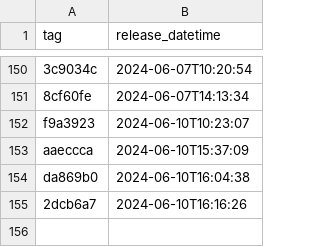
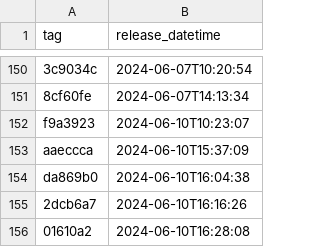
Before and after one commit to NHSDigital/eps-prescription-status-update-api, a CSV file: _data/internal-dev-sandbox_deployments.csv, drawn as a sheet; only a part is shown, gaps mark what is left out; the diff names each change by its address in the sheet, - before the commit and + after, or states it on an @@ line.

```diff
--- a/_data/internal-dev-sandbox_deployments.csv
+++ b/_data/internal-dev-sandbox_deployments.csv
+row 156: 01610a2 | 2024-06-10T16:28:08
```
Also changed, not shown: 1 other file.
